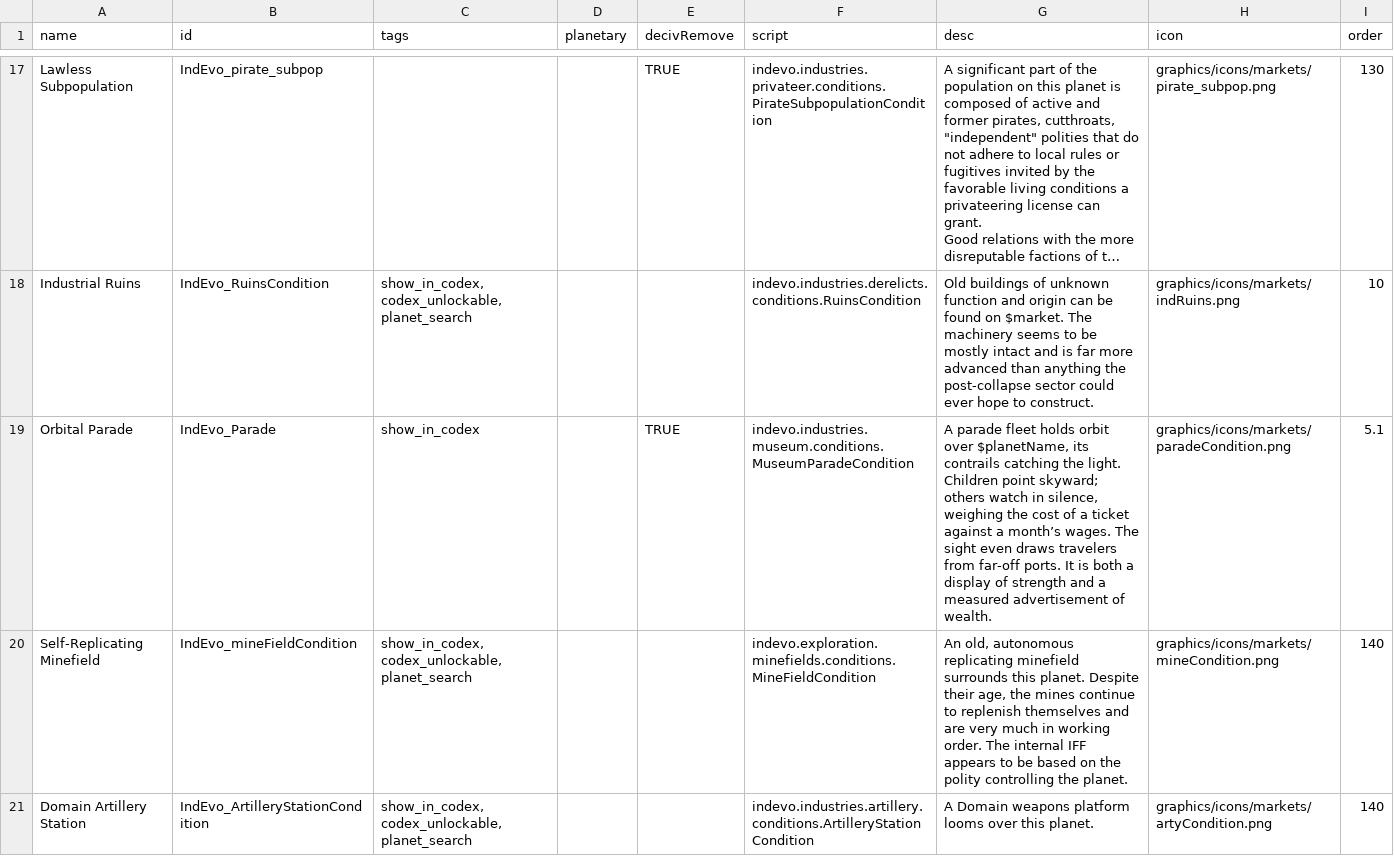
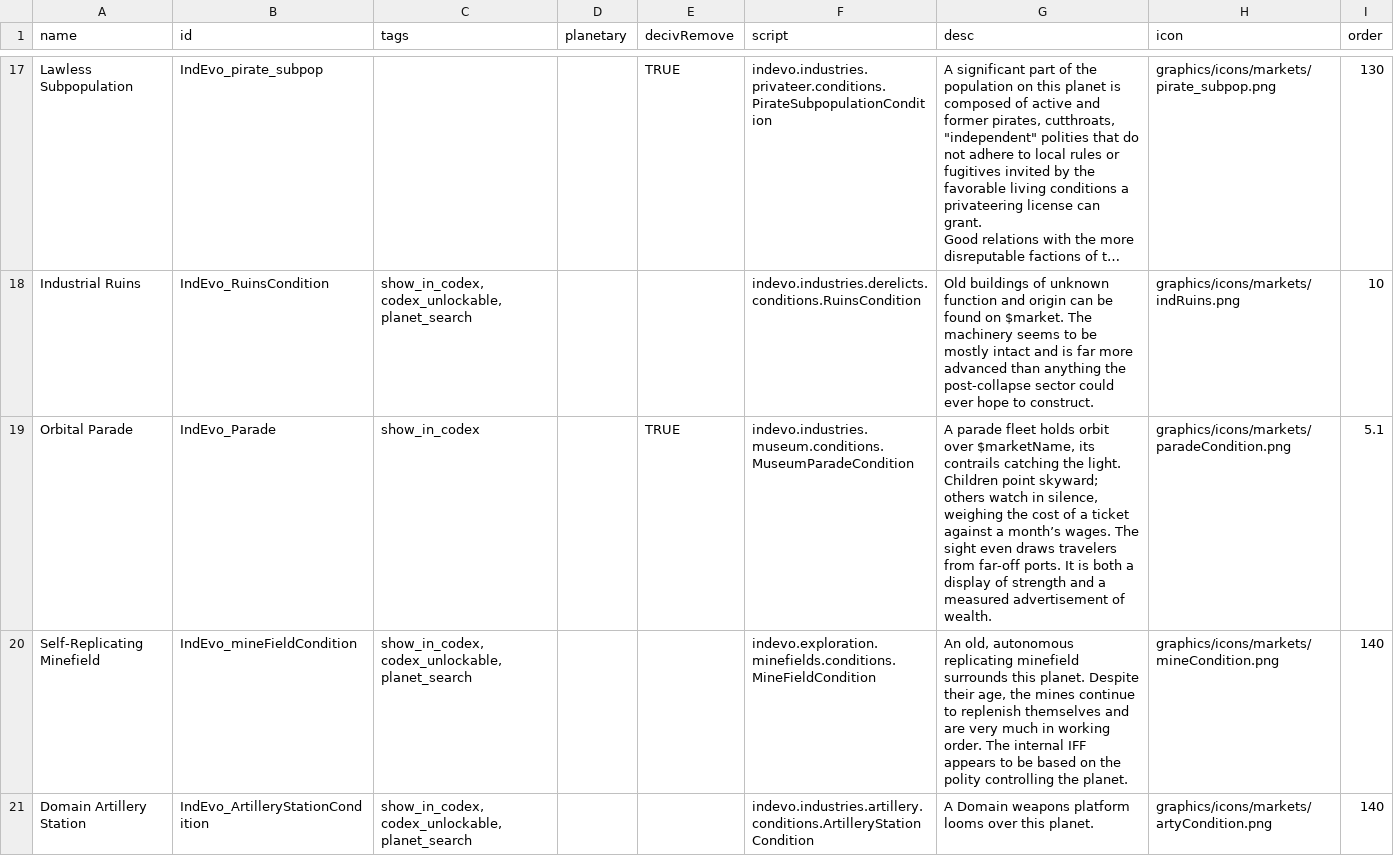
Before and after one commit to SirHartley/Industrial.Evolution, a CSV file: data/campaign/market_conditions.csv, drawn as a sheet; only a part is shown, gaps mark what is left out; long unchanged cells end in …; the diff names each change by its address in the sheet, - before the commit and + after, or states it on an @@ line.

```diff
--- a/data/campaign/market_conditions.csv
+++ b/data/campaign/market_conditions.csv
-G19 (desc): …orbit over $planetName, its contrails…
+G19 (desc): …orbit over $marketName, its contrails…
```
Also changed, not shown: data/config/LunaSettings.csv, 11 other files.
